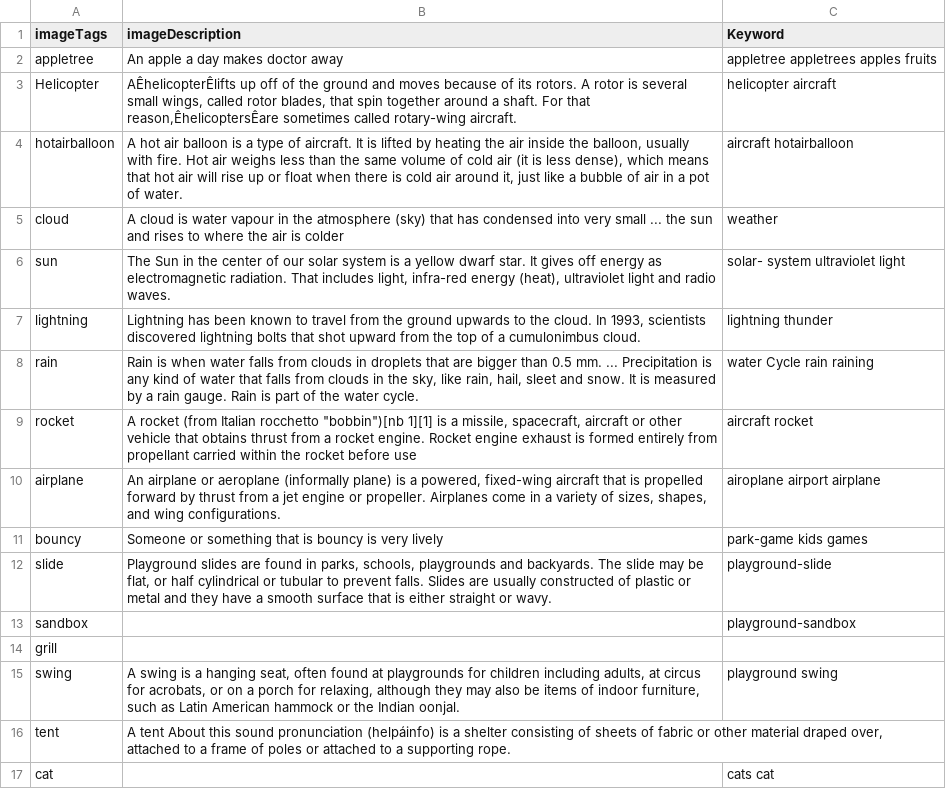
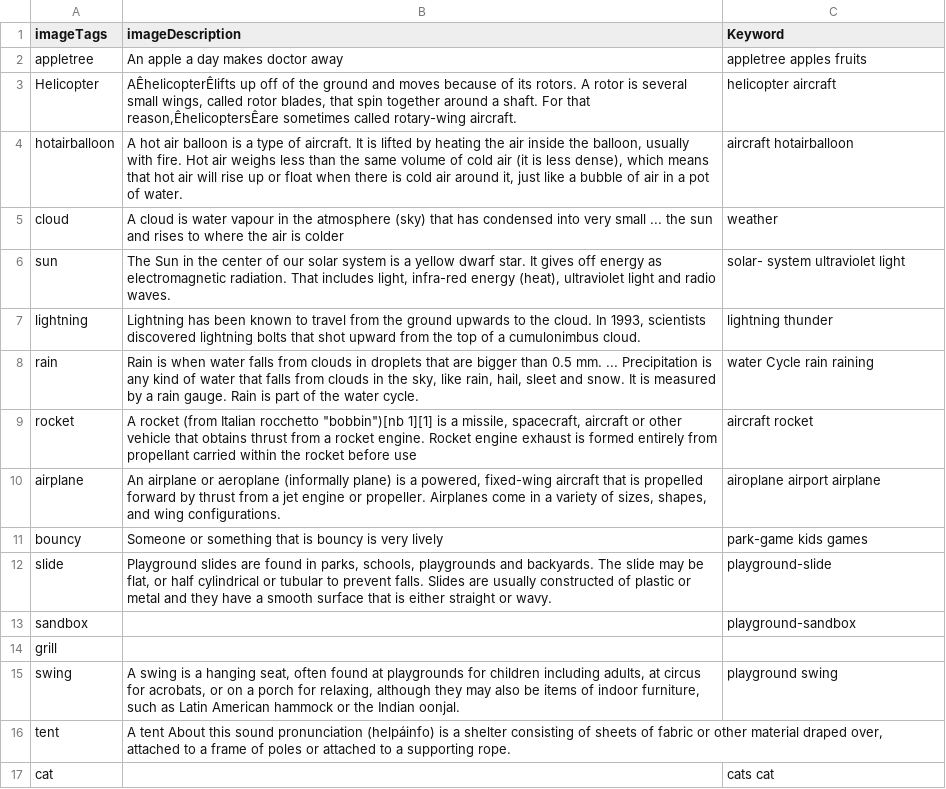
Before and after one commit to zaidkhanx7/imageRetrival, a CSV file: src/csvFiles/synonims.csv, drawn as a sheet.

```diff
--- a/src/csvFiles/synonims.csv
+++ b/src/csvFiles/synonims.csv
@@ -1,3 +1,3 @@
 imageTags,imageDescription,Keyword
-appletree,An apple a day makes doctor away ,appletree appletrees apples fruits
+appletree,An apple a day makes doctor away ,appletree apples fruits
 Helicopter,"AÊhelicopterÊlifts up off of the ground and moves because of its rotors. A rotor is several small wings, called rotor blades, that spin together around a shaft. For that reason,ÊhelicoptersÊare sometimes called rotary-wing aircraft.",helicopter aircraft
```
Also changed, not shown: src/csvFiles/image_tags.csv, 4 other files.
